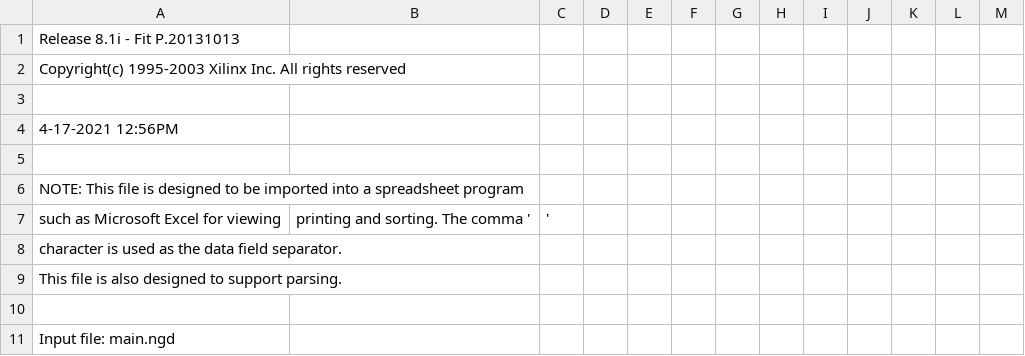
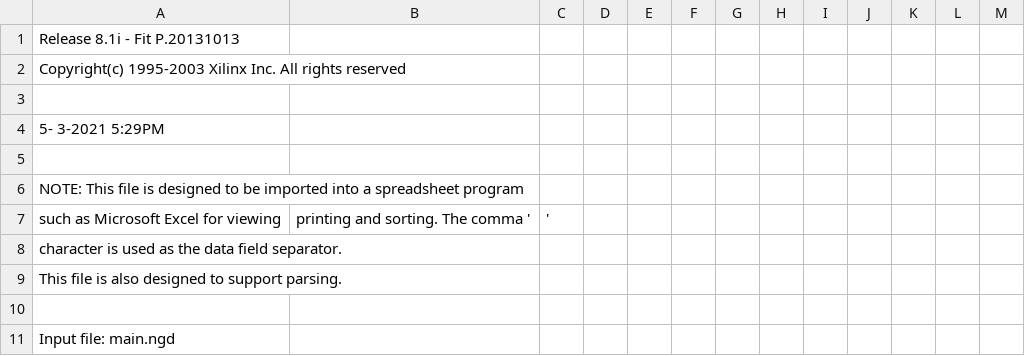
Before and after one commit to hoanglam9925/Test, a CSV file: DengiaothongV2/main_pad.csv, drawn as a sheet; only a part is shown.

```diff
--- a/DengiaothongV2/main_pad.csv
+++ b/DengiaothongV2/main_pad.csv
@@ -3,3 +3,3 @@ Copyright(c) 1995-2003 Xilinx Inc. All rights reserved
 
- 4-17-2021 12:56PM
+ 5- 3-2021  5:29PM
 
```
Also changed, not shown: 48 other files.
